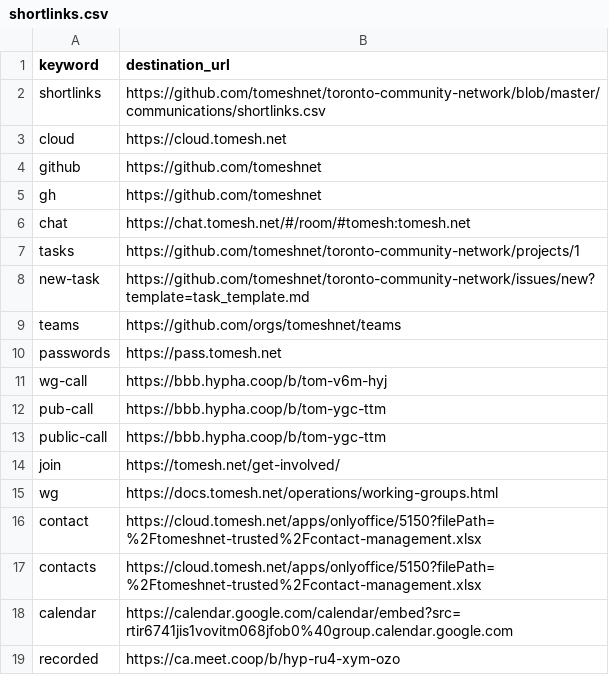
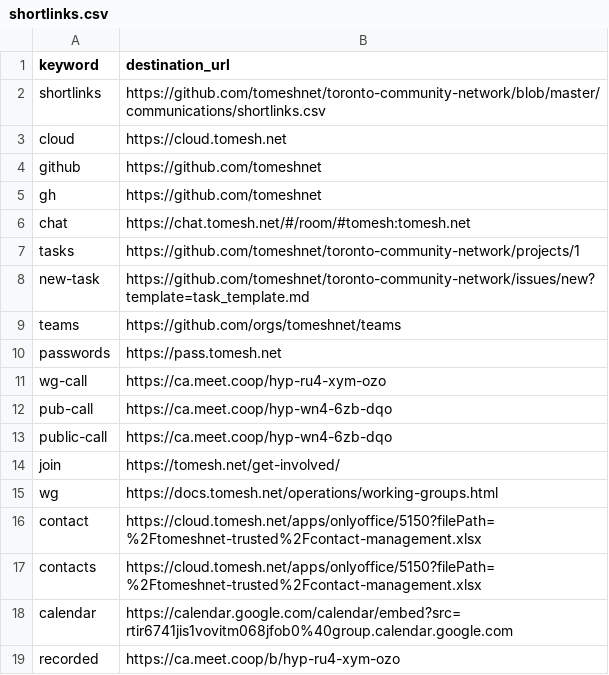
Before and after one commit to tomeshnet/toronto-community-network, a CSV file: communications/shortlinks.csv, drawn as a sheet.

Commit message:
BBB Server Migration

```diff
--- a/communications/shortlinks.csv
+++ b/communications/shortlinks.csv
@@ -10,5 +10,5 @@ teams,https://github.com/orgs/tomeshnet/teams
 passwords,https://pass.tomesh.net
-wg-call,https://bbb.hypha.coop/b/tom-v6m-hyj
-pub-call,https://bbb.hypha.coop/b/tom-ygc-ttm
-public-call,https://bbb.hypha.coop/b/tom-ygc-ttm
+wg-call,https://ca.meet.coop/hyp-ru4-xym-ozo
+pub-call,https://ca.meet.coop/hyp-wn4-6zb-dqo
+public-call,https://ca.meet.coop/hyp-wn4-6zb-dqo
 join,https://tomesh.net/get-involved/
```
